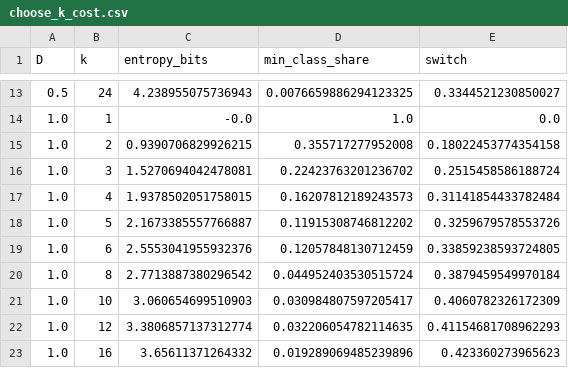
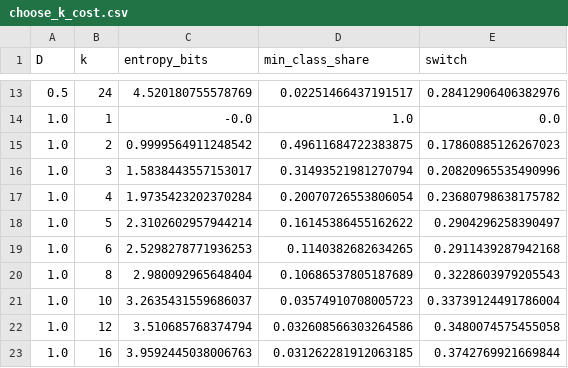
Before and after one commit to Dzelezetsky/uni_hand_repo, a CSV file: unified/clustering/choose_k_cost.csv, drawn as a sheet; only a part is shown, gaps mark what is left out; the diff covers the shown part only.

```diff
--- a/unified/clustering/choose_k_cost.csv
+++ b/unified/clustering/choose_k_cost.csv
@@ -13,11 +13,11 @@ D,k,entropy_bits,min_class_share,switch
-0.5,24,4.238955075736943,0.0076659886294123325,0.3344521230850027
+0.5,24,4.520180755578769,0.02251466437191517,0.28412906406382976
 1.0,1,-0.0,1.0,0.0
-1.0,2,0.9390706829926215,0.355717277952008,0.18022453774354158
-1.0,3,1.5270694042478081,0.22423763201236702,0.2515458586188724
-1.0,4,1.9378502051758015,0.16207812189243573,0.31141854433782484
-1.0,5,2.1673385557766887,0.11915308746812202,0.3259679578553726
-1.0,6,2.5553041955932376,0.12057848130712459,0.33859238593724805
-1.0,8,2.7713887380296542,0.044952403530515724,0.3879459549970184
-1.0,10,3.060654699510903,0.030984807597205417,0.4060782326172309
-1.0,12,3.3806857137312774,0.032206054782114635,0.41154681708962293
-1.0,16,3.65611371264332,0.019289069485239896,0.423360273965623
+1.0,2,0.9999564911248542,0.49611684722383875,0.17860885126267023
+1.0,3,1.5838443557153017,0.31493521981270794,0.20820965535490996
+1.0,4,1.9735423202370284,0.20070726553806054,0.23680798638175782
+1.0,5,2.3102602957944214,0.16145386455162622,0.2904296258390497
+1.0,6,2.5298278771936253,0.1140382682634265,0.2911439287942168
+1.0,8,2.980092965648404,0.10686537805187689,0.3228603979205543
+1.0,10,3.2635431559686037,0.03574910708005723,0.33739124491786004
+1.0,12,3.510685768374794,0.032608566303264586,0.3480074575455058
+1.0,16,3.9592445038006763,0.031262281912063185,0.3742769921669844
```
Also changed, not shown: 69 edited cells elsewhere in this file, 59 other files.
